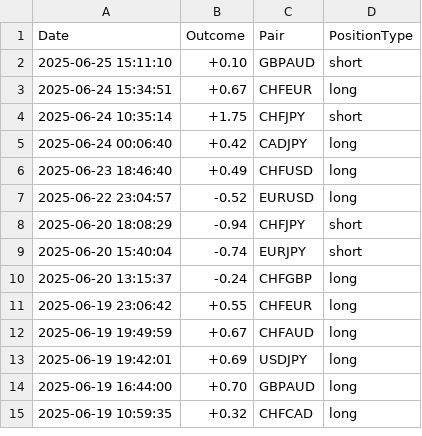
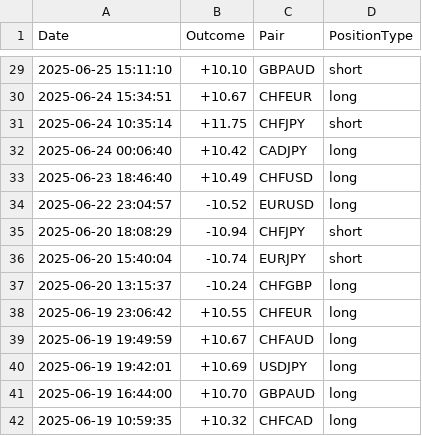
Before and after one commit to Q1W2E3R4T5Y6U7I8a/forex, a CSV file: public/data/trades.csv, drawn as a sheet; only a part is shown, gaps mark what is left out; the diff covers the shown part only.

```diff
--- a/public/data/trades.csv
+++ b/public/data/trades.csv
@@ -2,14 +29,14 @@ Date,Outcome,Pair,PositionType
-"2025-06-25 15:11:10","+0.10","GBPAUD","short"
-"2025-06-24 15:34:51","+0.67","CHFEUR","long"
-"2025-06-24 10:35:14","+1.75","CHFJPY","short"
-"2025-06-24 00:06:40","+0.42","CADJPY","long"
-"2025-06-23 18:46:40","+0.49","CHFUSD","long"
-"2025-06-22 23:04:57","-0.52","EURUSD","long"
-"2025-06-20 18:08:29","-0.94","CHFJPY","short"
-"2025-06-20 15:40:04","-0.74","EURJPY","short"
-"2025-06-20 13:15:37","-0.24","CHFGBP","long"
-"2025-06-19 23:06:42","+0.55","CHFEUR","long"
-"2025-06-19 19:49:59","+0.67","CHFAUD","long"
-"2025-06-19 19:42:01","+0.69","USDJPY","long"
-"2025-06-19 16:44:00","+0.70","GBPAUD","long"
-"2025-06-19 10:59:35","+0.32","CHFCAD","long"
+"2025-06-25 15:11:10","+10.10","GBPAUD","short"
+"2025-06-24 15:34:51","+10.67","CHFEUR","long"
+"2025-06-24 10:35:14","+11.75","CHFJPY","short"
+"2025-06-24 00:06:40","+10.42","CADJPY","long"
+"2025-06-23 18:46:40","+10.49","CHFUSD","long"
+"2025-06-22 23:04:57","-10.52","EURUSD","long"
+"2025-06-20 18:08:29","-10.94","CHFJPY","short"
+"2025-06-20 15:40:04","-10.74","EURJPY","short"
+"2025-06-20 13:15:37","-10.24","CHFGBP","long"
+"2025-06-19 23:06:42","+10.55","CHFEUR","long"
+"2025-06-19 19:49:59","+10.67","CHFAUD","long"
+"2025-06-19 19:42:01","+10.69","USDJPY","long"
+"2025-06-19 16:44:00","+10.70","GBPAUD","long"
+"2025-06-19 10:59:35","+10.32","CHFCAD","long"
```
Also changed, not shown: 27 added rows elsewhere in this file, 17 other files.
